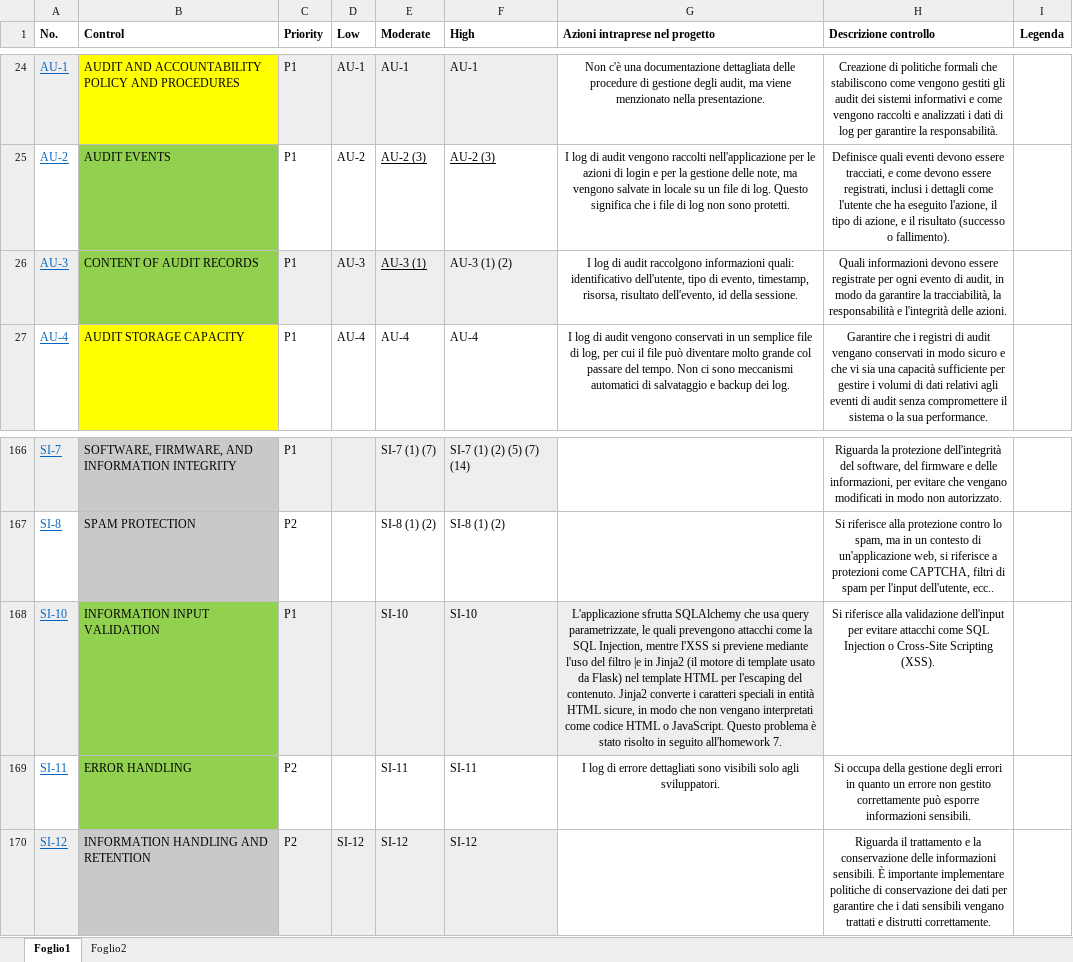
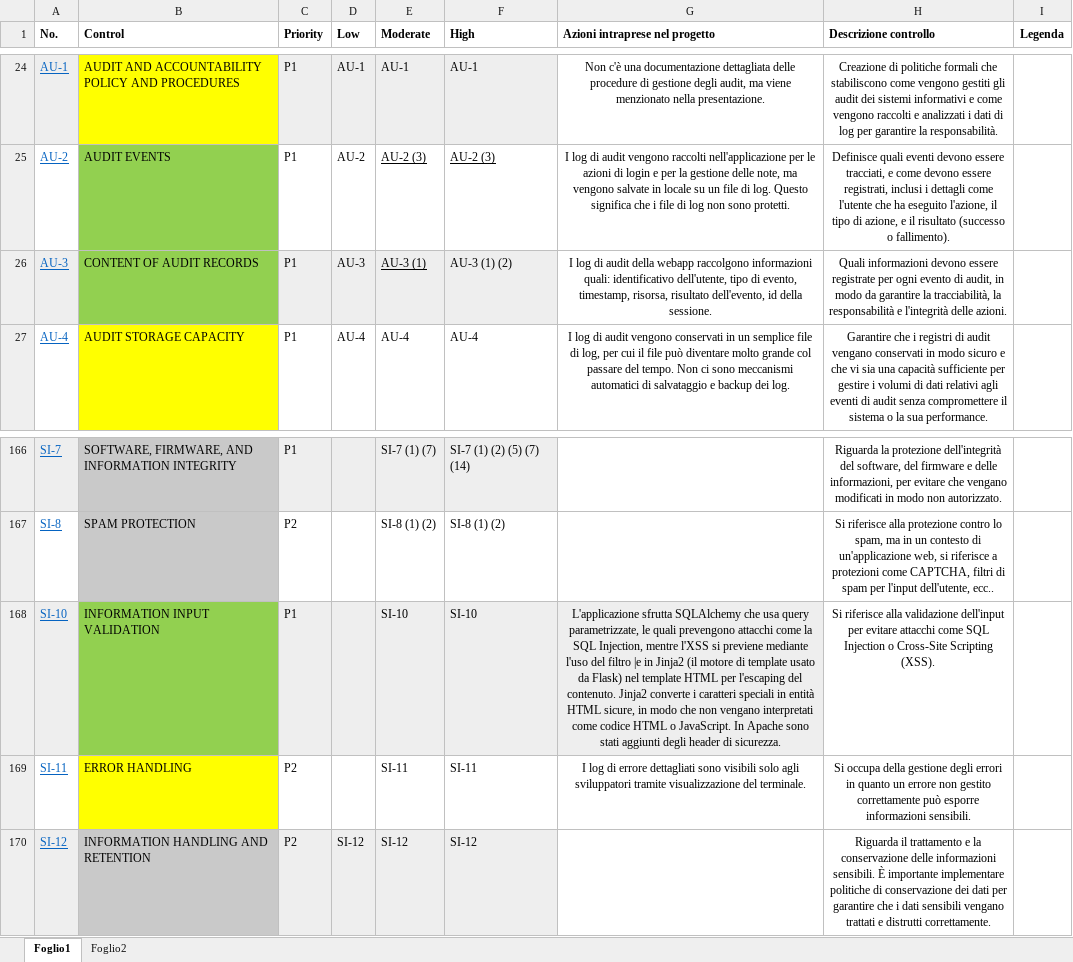
Before and after one commit to GiadaOttaiano/SystemSecurity, an Excel workbook: HW8/NIST controls baselines.xlsx, sheet Foglio1, drawn as a sheet; only a part is shown, gaps mark what is left out; values as stored, in another font and other column widths than the file's, no borders; the diff names each change by its address in the sheet, - before the commit and + after, or states it on an @@ line.

Commit message:
Add files via upload

```diff
--- a/HW8/NIST controls baselines.xlsx (sheet Foglio1)
+++ b/HW8/NIST controls baselines.xlsx (sheet Foglio1)
-G26 (Azioni intraprese nel progetto): …di audit raccolgono informazioni…
+G26 (Azioni intraprese nel progetto): …di audit della webapp raccolgono informazioni…
-G168 (Azioni intraprese nel progetto): …o JavaScript. Questo problema è stato risolto in seguito all'homework 7.
+G168 (Azioni intraprese nel progetto): …o JavaScript. In Apache sono stati aggiunti degli header di sicurezza.
-B169 fill: #92D050
+B169 fill: #FFFF00
-G169 (Azioni intraprese nel progetto): …solo agli sviluppatori.
+G169 (Azioni intraprese nel progetto): …solo agli sviluppatori tramite visualizzazione del terminale.
```
